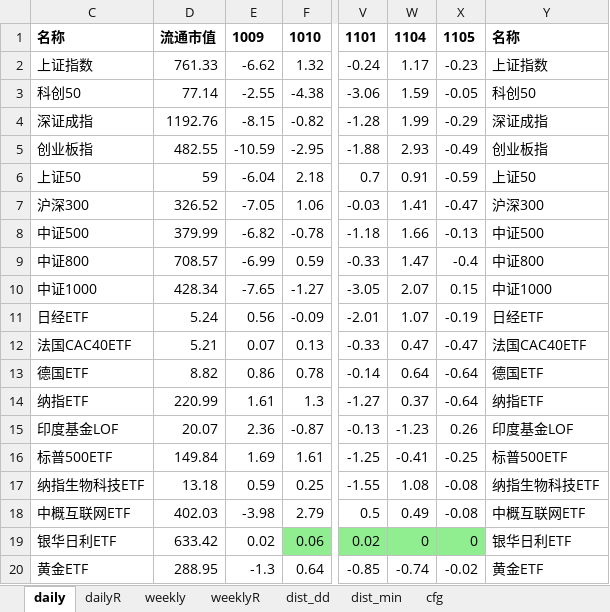
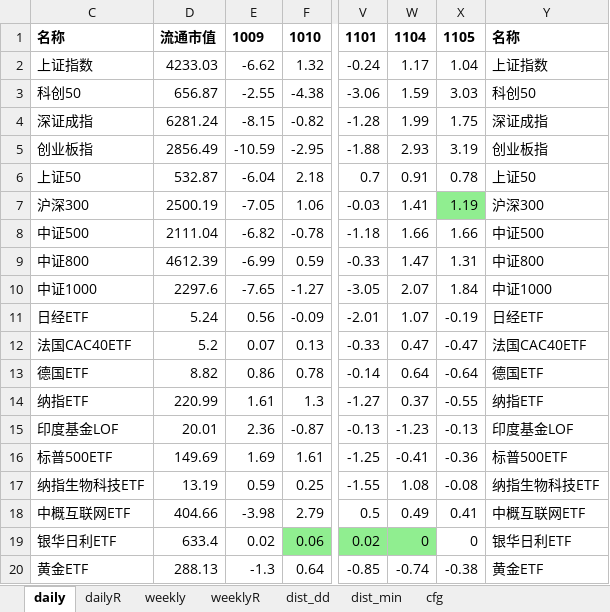
Before and after one commit to aixingkong/view, an Excel workbook: fund_list.xlsx, sheet daily, drawn as a sheet; only a part is shown, gaps mark what is left out; values as stored, in another font and other column widths than the file's, no borders; the diff covers the shown part only; the diff names each change by its address in the sheet, - before the commit and + after, or states it on an @@ line.

```diff
--- a/fund_list.xlsx (sheet daily)
+++ b/fund_list.xlsx (sheet daily)
-D2: 761.33
+D2: 4233.03
-X2: -0.23
+X2: 1.04
-D3: 77.14
+D3: 656.87
-X3: -0.05
+X3: 3.03
-D4: 1192.76
+D4: 6281.24
-X4: -0.29
+X4: 1.75
-D5: 482.55
+D5: 2856.49
-X5: -0.49
+X5: 3.19
-D6: 59
+D6: 532.87
-X6: -0.59
+X6: 0.78
-D7: 326.52
+D7: 2500.19
-X7: -0.47
+X7: 1.19
-X7 fill: none
+X7 fill: #90EE90
-D8: 379.99
+D8: 2111.04
-X8: -0.13
+X8: 1.66
-D9: 708.57
+D9: 4612.39
-X9: -0.4
+X9: 1.31
-D10: 428.34
+D10: 2297.6
-X10: 0.15
+X10: 1.84
-D12: 5.21
+D12: 5.2
-X14: -0.64
+X14: -0.55
-D15: 20.07
+D15: 20.01
-X15: 0.26
+X15: -0.13
-D16: 149.84
+D16: 149.69
-X16: -0.25
+X16: -0.36
-D17: 13.18
+D17: 13.19
-D18: 402.03
+D18: 404.66
-X18: -0.08
+X18: 0.41
-D19: 633.42
+D19: 633.4
-X19 fill: #90EE90
+X19 fill: none
-D20: 288.95
+D20: 288.13
-X20: -0.02
+X20: -0.38
```
Also changed, not shown: 153 edited cells and cell formats elsewhere in this sheet, sheet dailyR, 2 other files.
